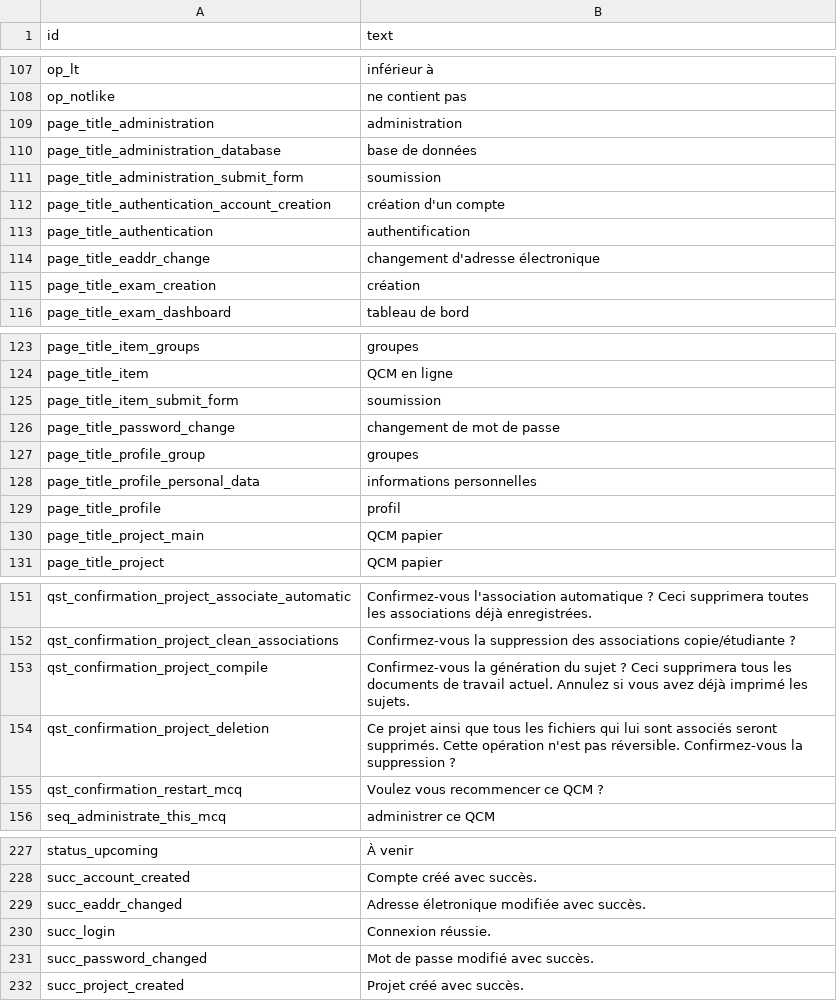
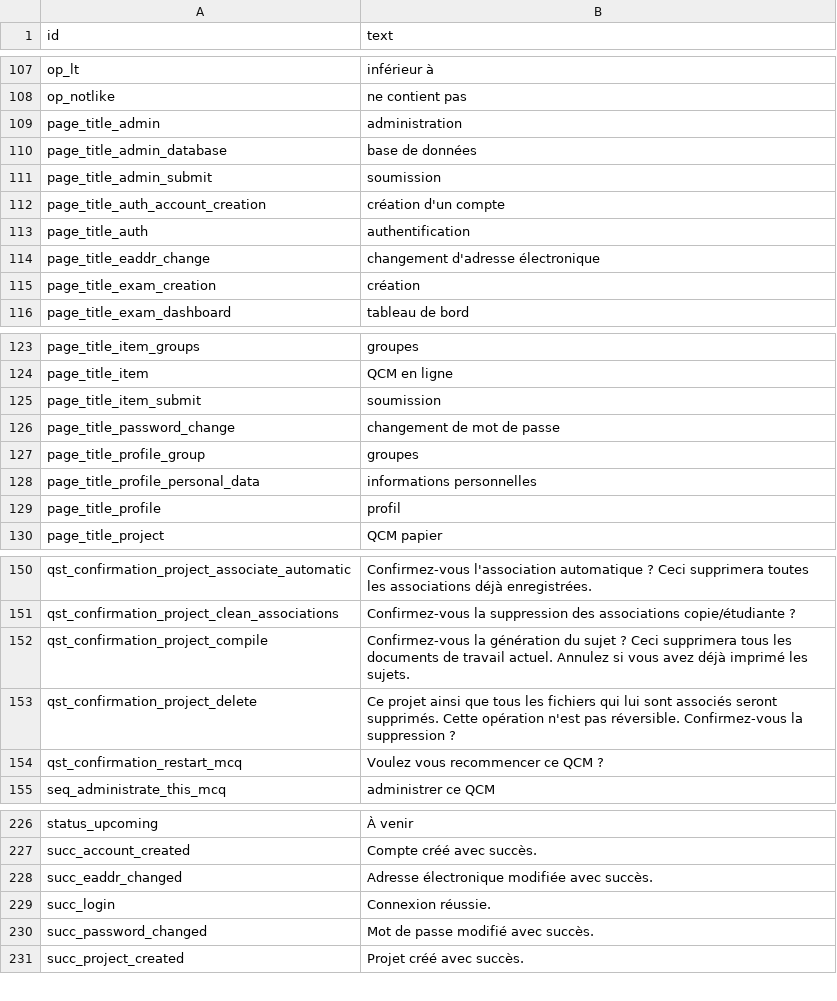
Before and after one commit to sami-evangelista/webamc, a CSV file: src/webamc/data/lang/fr/all.csv, drawn as a sheet; only a part is shown, gaps mark what is left out.

```diff
--- a/src/webamc/data/lang/fr/all.csv
+++ b/src/webamc/data/lang/fr/all.csv
@@ -108,7 +108,7 @@ op_lt;inférieur à
 op_notlike;ne contient pas
-page_title_administration;administration
-page_title_administration_database;base de données
-page_title_administration_submit_form;soumission
-page_title_authentication_account_creation;création d'un compte
-page_title_authentication;authentification
+page_title_admin;administration
+page_title_admin_database;base de données
+page_title_admin_submit;soumission
+page_title_auth_account_creation;création d'un compte
+page_title_auth;authentification
 page_title_eaddr_change;changement d'adresse électronique
@@ -124,3 +124,3 @@ page_title_item_groups;groupes
 page_title_item;QCM en ligne
-page_title_item_submit_form;soumission
+page_title_item_submit;soumission
 page_title_password_change;changement de mot de passe
@@ -129,3 +129,2 @@ page_title_profile_personal_data;informations personnelles
 page_title_profile;profil
-page_title_project_main;QCM papier
 page_title_project;QCM papier
@@ -153,3 +152,3 @@ qst_confirmation_project_clean_associations;Confirmez-vous la suppression des as
 qst_confirmation_project_compile;Confirmez-vous la génération du sujet ? Ceci supprimera tous les documents de travail actuel. Annulez si vous avez déjà imprimé les sujets.
-qst_confirmation_project_deletion;Ce projet ainsi que tous les fichiers qui lui sont associés seront supprimés. Cette opération n'est pas réversible. Confirmez-vous la suppression ?
+qst_confirmation_project_delete;Ce projet ainsi que tous les fichiers qui lui sont associés seront supprimés. Cette opération n'est pas réversible. Confirmez-vous la suppression ?
 qst_confirmation_restart_mcq;Voulez vous recommencer ce QCM ?
@@ -228,3 +227,3 @@ status_upcoming;À venir
 succ_account_created;Compte créé avec succès.
-succ_eaddr_changed;Adresse életronique modifiée avec succès.
+succ_eaddr_changed;Adresse électronique modifiée avec succès.
 succ_login;Connexion réussie.
```
Also changed, not shown: src/webamc/data/lang/en/all.csv, 25 other files.
